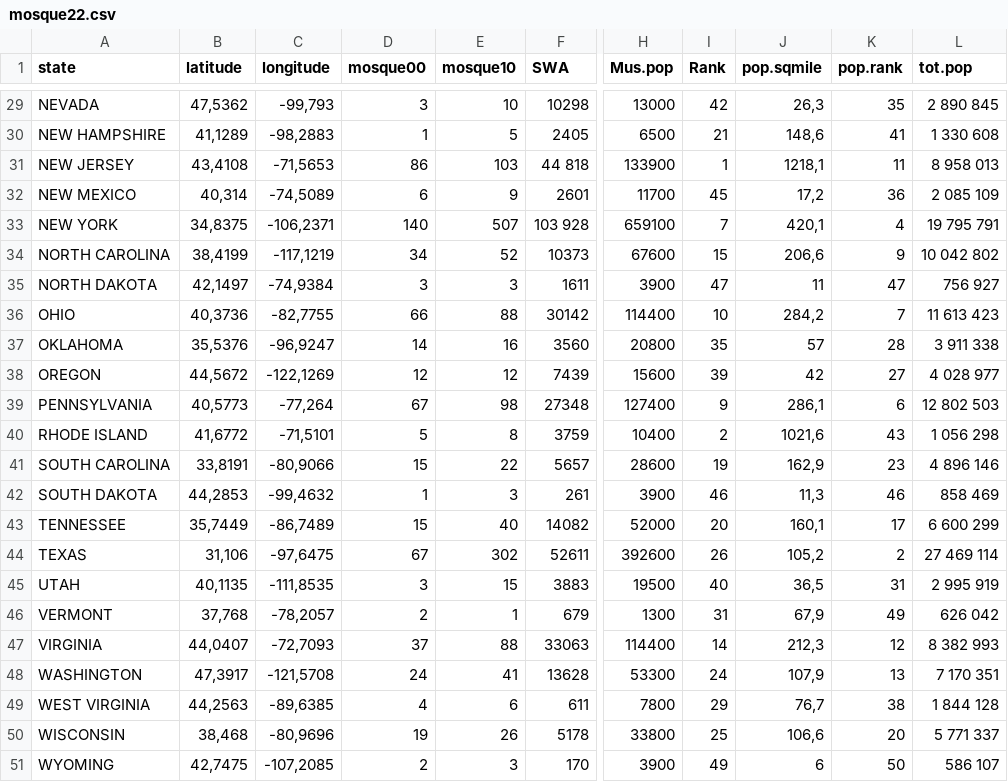
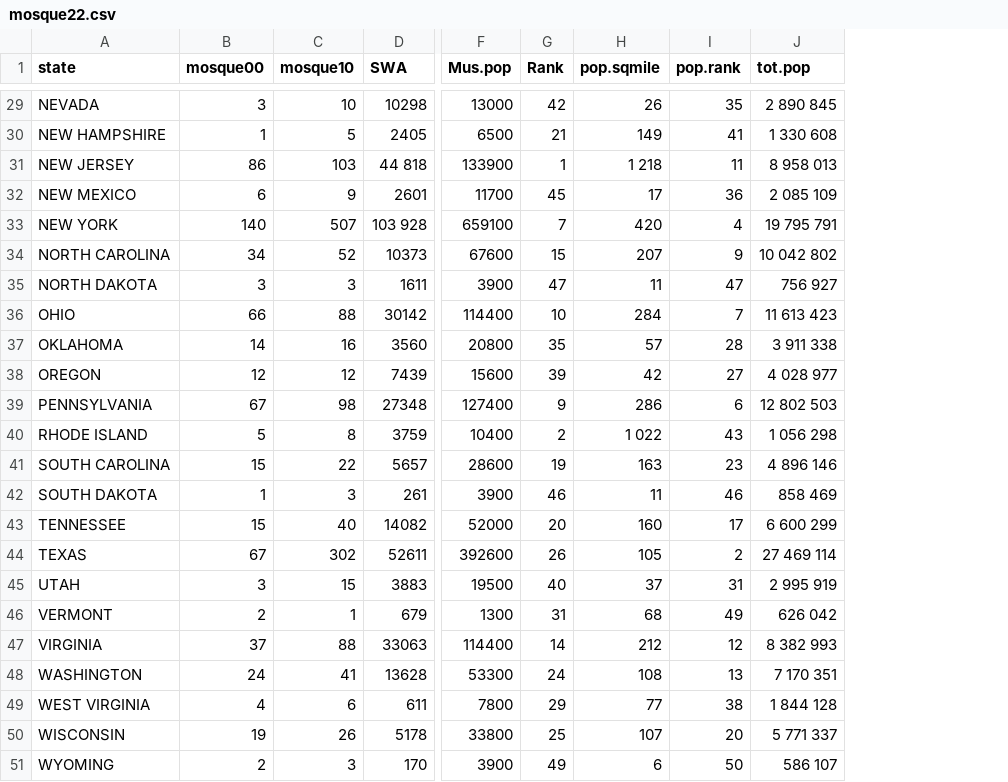
Before and after one commit to twiipongwii/CrossSectionalEconometrics, a CSV file: mosque22.csv, drawn as a sheet; only a part is shown, gaps mark what is left out; removed rows and columns are numbered as before the commit, all else as after; the diff covers the shown part only; the diff names each change by its address in the sheet, - before the commit and + after, or states it on an @@ line.

```diff
--- a/mosque22.csv
+++ b/mosque22.csv
-column B (latitude), rows 29-51: 47,5362 | 41,1289 | 43,4108 | 40,314 | 34,8375 | 38,4199 | 42,1497 | 40,3736 | 35,5376 | 44,5672 | 40,5773 | 41,6772 | 33,8191 | 44,2853 | 35,7449 | 31,106 | 40,1135 | 37,768 | 44,0407 | 47,3917 | 44,2563 | 38,468 | 42,7475
-column C (longitude), rows 29-51: -99,793 | -98,2883 | -71,5653 | -74,5089 | -106,2371 | -117,1219 | -74,9384 | -82,7755 | -96,9247 | -122,1269 | -77,264 | -71,5101 | -80,9066 | -99,4632 | -86,7489 | -97,6475 | -111,8535 | -78,2057 | -72,7093 | -121,5708 | -89,6385 | -80,9696 | -107,2085
-H29 (pop.sqmile): 26,3
+H29 (pop.sqmile): 26
-H30 (pop.sqmile): 148,6
+H30 (pop.sqmile): 149
-H31 (pop.sqmile): 1218,1
+H31 (pop.sqmile): 1 218
-H32 (pop.sqmile): 17,2
+H32 (pop.sqmile): 17
-H33 (pop.sqmile): 420,1
+H33 (pop.sqmile): 420
-H34 (pop.sqmile): 206,6
+H34 (pop.sqmile): 207
-H36 (pop.sqmile): 284,2
+H36 (pop.sqmile): 284
-H39 (pop.sqmile): 286,1
+H39 (pop.sqmile): 286
-H40 (pop.sqmile): 1021,6
+H40 (pop.sqmile): 1 022
-H41 (pop.sqmile): 162,9
+H41 (pop.sqmile): 163
-H42 (pop.sqmile): 11,3
+H42 (pop.sqmile): 11
-H43 (pop.sqmile): 160,1
+H43 (pop.sqmile): 160
-H44 (pop.sqmile): 105,2
+H44 (pop.sqmile): 105
-H45 (pop.sqmile): 36,5
+H45 (pop.sqmile): 37
-H46 (pop.sqmile): 67,9
+H46 (pop.sqmile): 68
-H47 (pop.sqmile): 212,3
+H47 (pop.sqmile): 212
-H48 (pop.sqmile): 107,9
+H48 (pop.sqmile): 108
-H49 (pop.sqmile): 76,7
+H49 (pop.sqmile): 77
-H50 (pop.sqmile): 106,6
+H50 (pop.sqmile): 107
```
Also changed, not shown: 24 edited cells elsewhere in this file.
